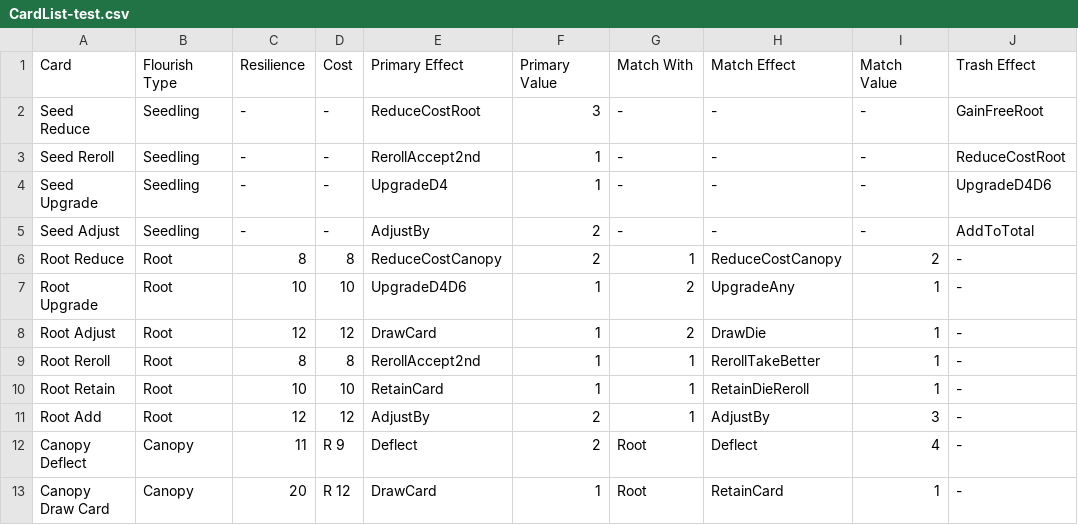
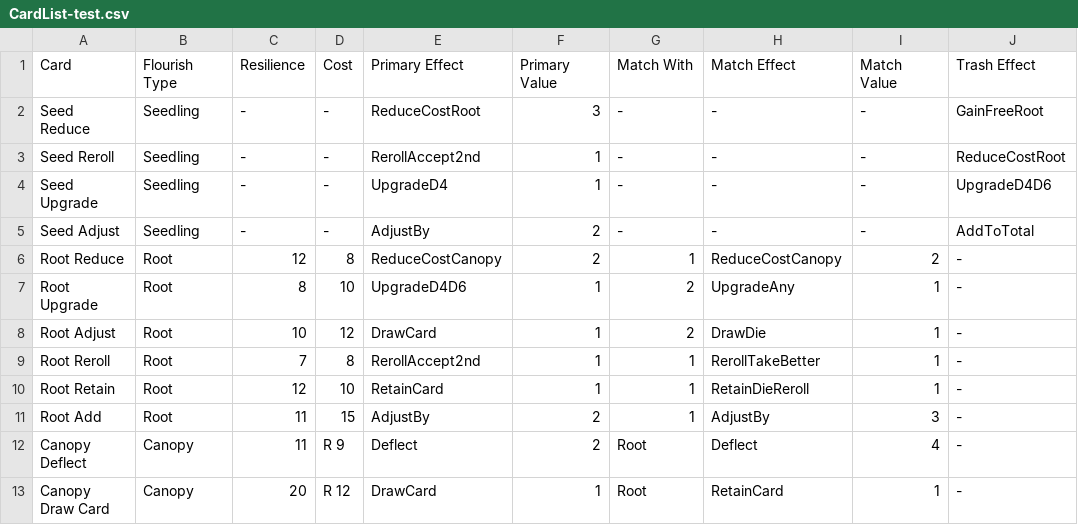
Before and after one commit to douglasselph/dug-projects, a CSV file: leaf/data/CardList-test.csv, drawn as a sheet; only a part is shown; the diff names each change by its address in the sheet, - before the commit and + after, or states it on an @@ line.

Commit message:
Display player score. Fix thorn damage on top player. Adjust chronicle. Add unit tests to support this.

```diff
--- a/leaf/data/CardList-test.csv
+++ b/leaf/data/CardList-test.csv
-C6 (Resilience): 8
+C6 (Resilience): 12
-C7 (Resilience): 10
+C7 (Resilience): 8
-C8 (Resilience): 12
+C8 (Resilience): 10
-C9 (Resilience): 8
+C9 (Resilience): 7
-C10 (Resilience): 10
+C10 (Resilience): 12
-C11 (Resilience): 12
+C11 (Resilience): 11
-D11 (Cost): 12
+D11 (Cost): 15
```
Also changed, not shown: 23 other files.
